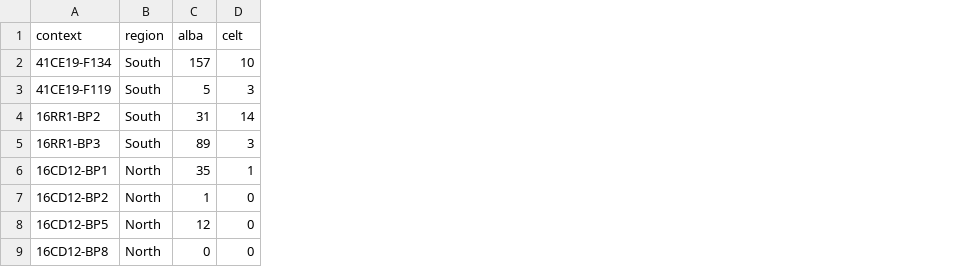
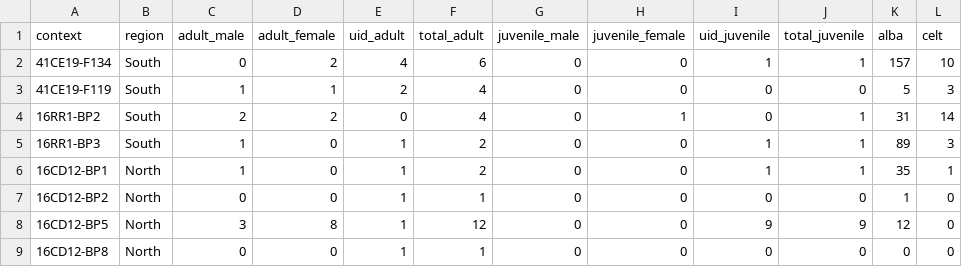
Before and after one commit to seldenlab/gahaganmorph.3, a CSV file: supp/gahagan-diversity.csv, drawn as a sheet; only a part is shown; the diff names each change by its address in the sheet, - before the commit and + after, or states it on an @@ line.

```diff
--- a/supp/gahagan-diversity.csv
+++ b/supp/gahagan-diversity.csv
+column C (adult_male), rows 2-9: 0 | 1 | 2 | 1 | 1 | 0 | 3 | 0
+column D (adult_female), rows 2-9: 2 | 1 | 2 | 0 | 0 | 0 | 8 | 0
+column E (uid_adult), rows 2-9: 4 | 2 | 0 | 1 | 1 | 1 | 1 | 1
+column F (total_adult), rows 2-9: 6 | 4 | 4 | 2 | 2 | 1 | 12 | 1
+column G (juvenile_male), rows 2-9: all 0
+column H (juvenile_female), rows 2-9: 0 | 0 | 1 | 0 | 0 | 0 | 0 | 0
+column I (uid_juvenile), rows 2-9: 1 | 0 | 0 | 1 | 1 | 0 | 9 | 0
+column J (total_juvenile), rows 2-9: 1 | 0 | 1 | 1 | 1 | 0 | 9 | 0
```
Also changed, not shown: 50 other files.
